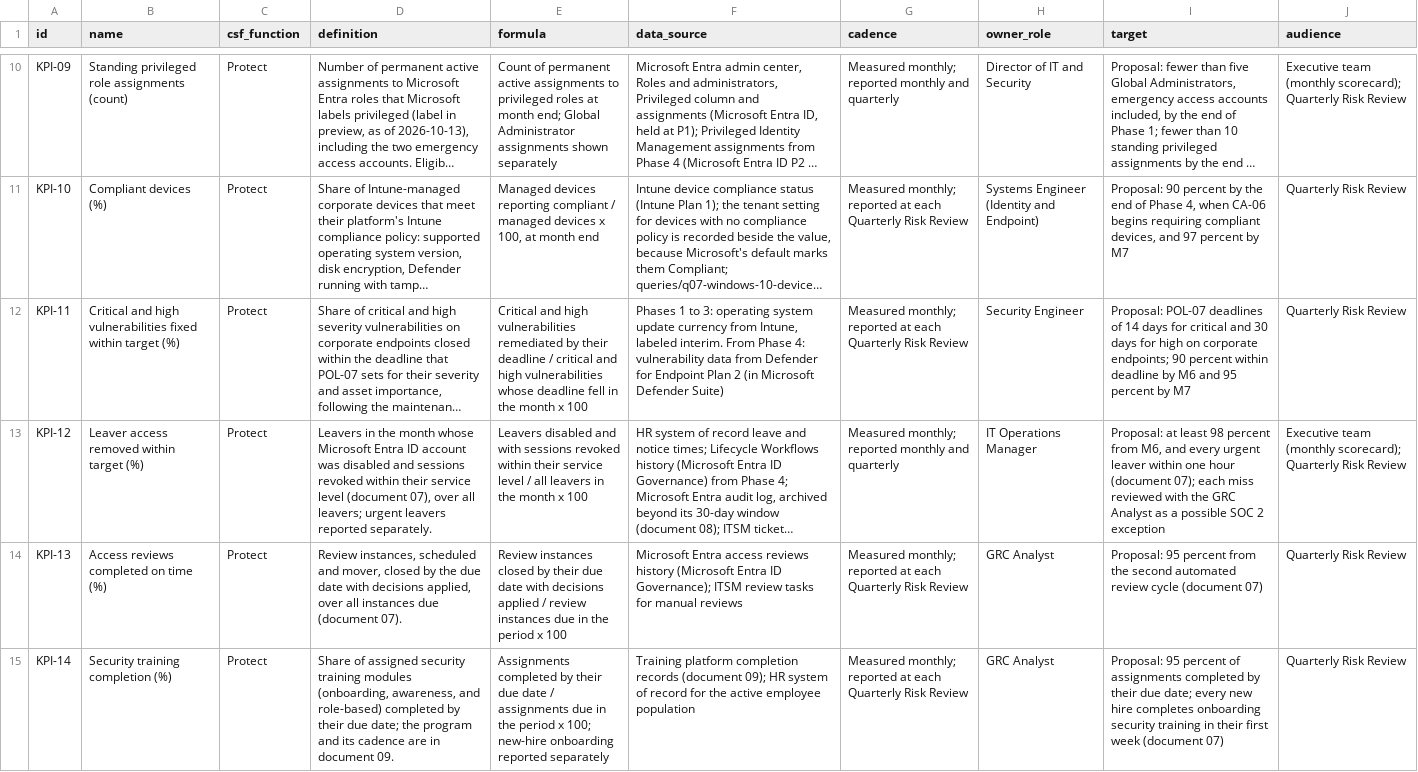
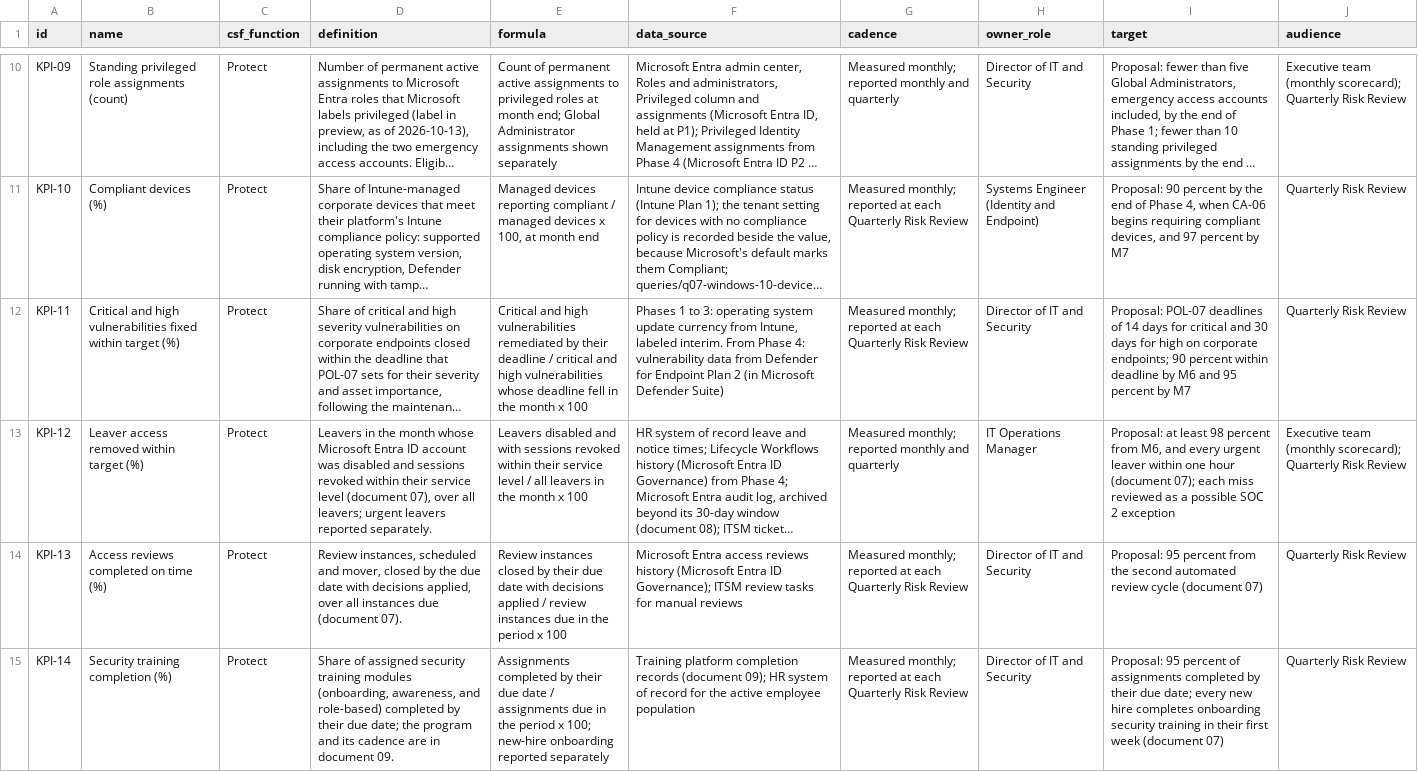
Before and after one commit to lexxon21/it-security-first-year-plan-overview, a CSV file: data/kpi-catalog.csv, drawn as a sheet; only a part is shown, gaps mark what is left out; long unchanged cells end in …; the diff covers the shown part only; the diff names each change by its address in the sheet, - before the commit and + after, or states it on an @@ line.

Commit message:
Publish it-security-first-year-plan-overview (preflight and fact-check gate passed 2026-10-15)

```diff
--- a/data/kpi-catalog.csv
+++ b/data/kpi-catalog.csv
-H12 (owner_role): Security Engineer
+H12 (owner_role): Director of IT and Security
-I13 (target): …miss reviewed with the GRC Analyst as a…
+I13 (target): …miss reviewed as a…
-H14:H15 (owner_role): GRC Analyst
+H14:H15 (owner_role): Director of IT and Security
```
Also changed, not shown: 8 edited cells elsewhere in this file, data/csf2-soc2-crosswalk.csv, data/risk-register.csv, 4 other files.
